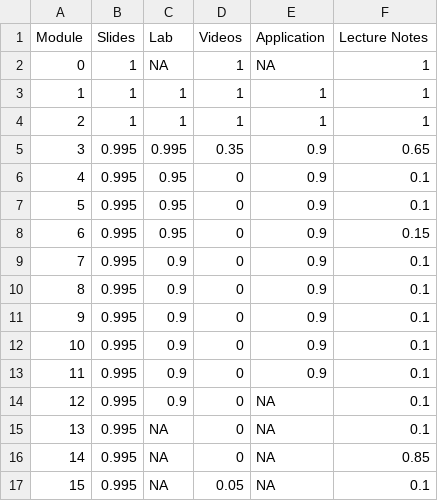
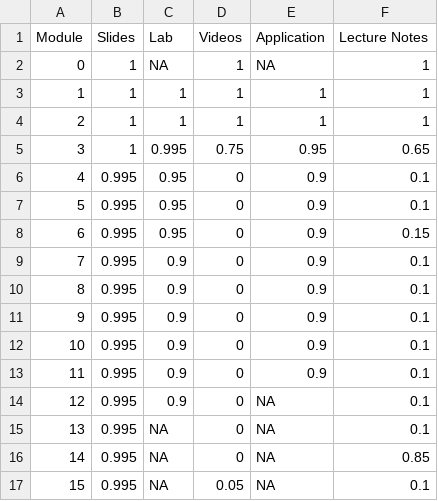
Before and after one commit to DataScience4Psych/DataScience4Psych, a CSV file: data/ds4p_status.csv, drawn as a sheet.

Commit message:
mod 3 filmed!

```diff
--- a/data/ds4p_status.csv
+++ b/data/ds4p_status.csv
@@ -4,3 +4,3 @@ Module,Slides,Lab,Videos,Application,Lecture Notes
 2,1,1,1,1,1
-3,0.995,0.995,0.35,0.9,0.65
+3,1,0.995,0.75,0.95,0.65
 4,0.995,0.95,0,0.9,0.1
```
